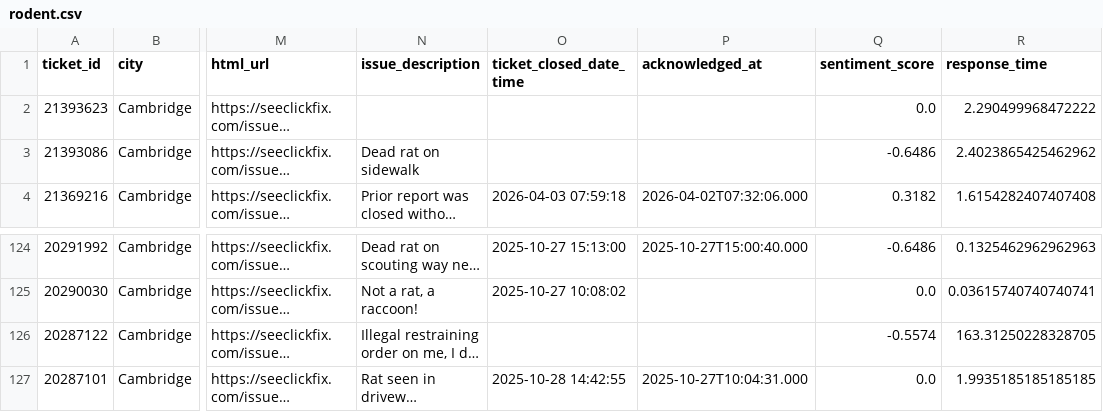
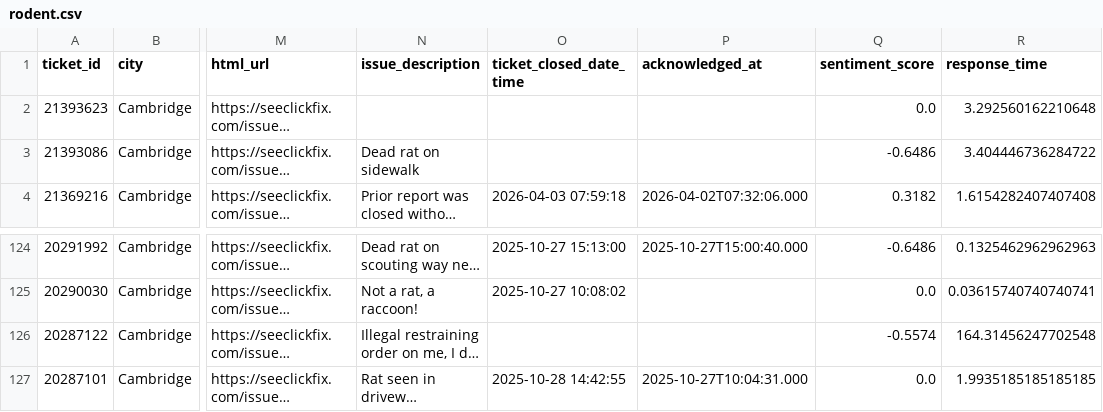
Before and after one commit to hakyoonlarrysong-blip/DPI852M, a CSV file: rodent.csv, drawn as a sheet; only a part is shown, gaps mark what is left out; long unchanged cells end in …; the diff names each change by its address in the sheet, - before the commit and + after, or states it on an @@ line.

```diff
--- a/rodent.csv
+++ b/rodent.csv
-R2 (response_time): 2.290499968472222
+R2 (response_time): 3.292560162210648
-R3 (response_time): 2.4023865425462962
+R3 (response_time): 3.404446736284722
-R126 (response_time): 163.31250228328705
+R126 (response_time): 164.31456247702548
```
